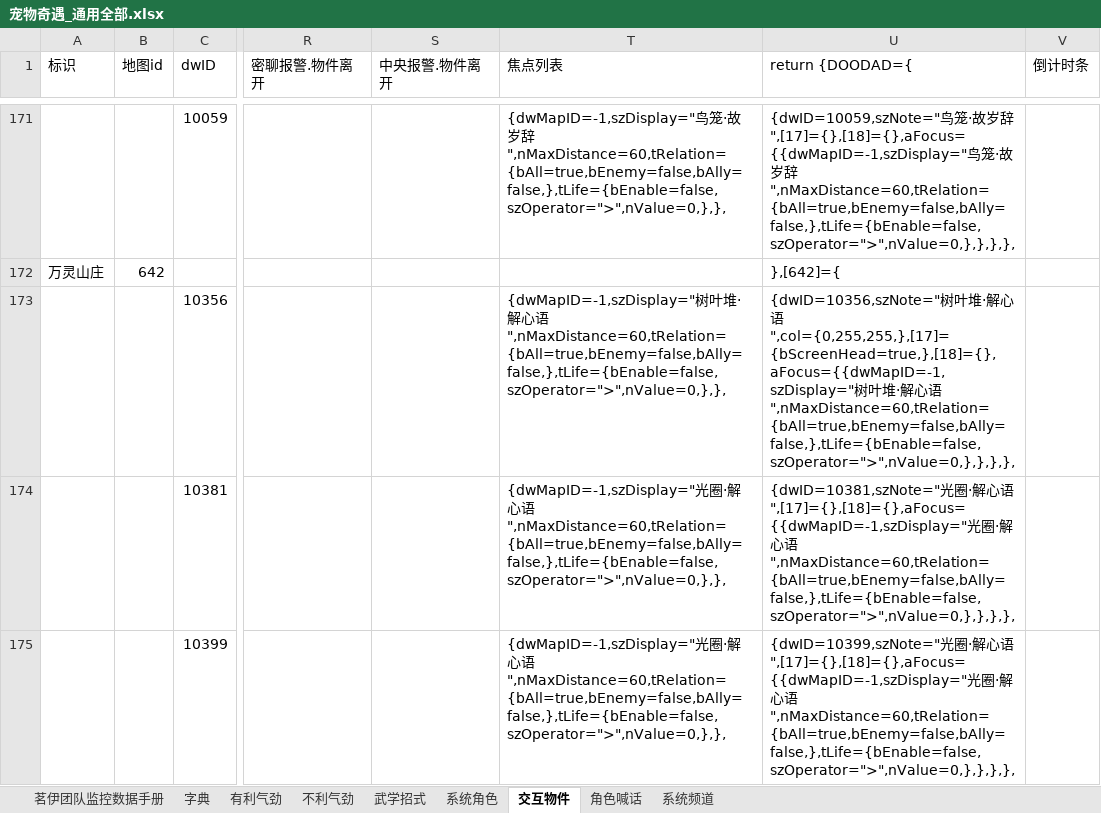
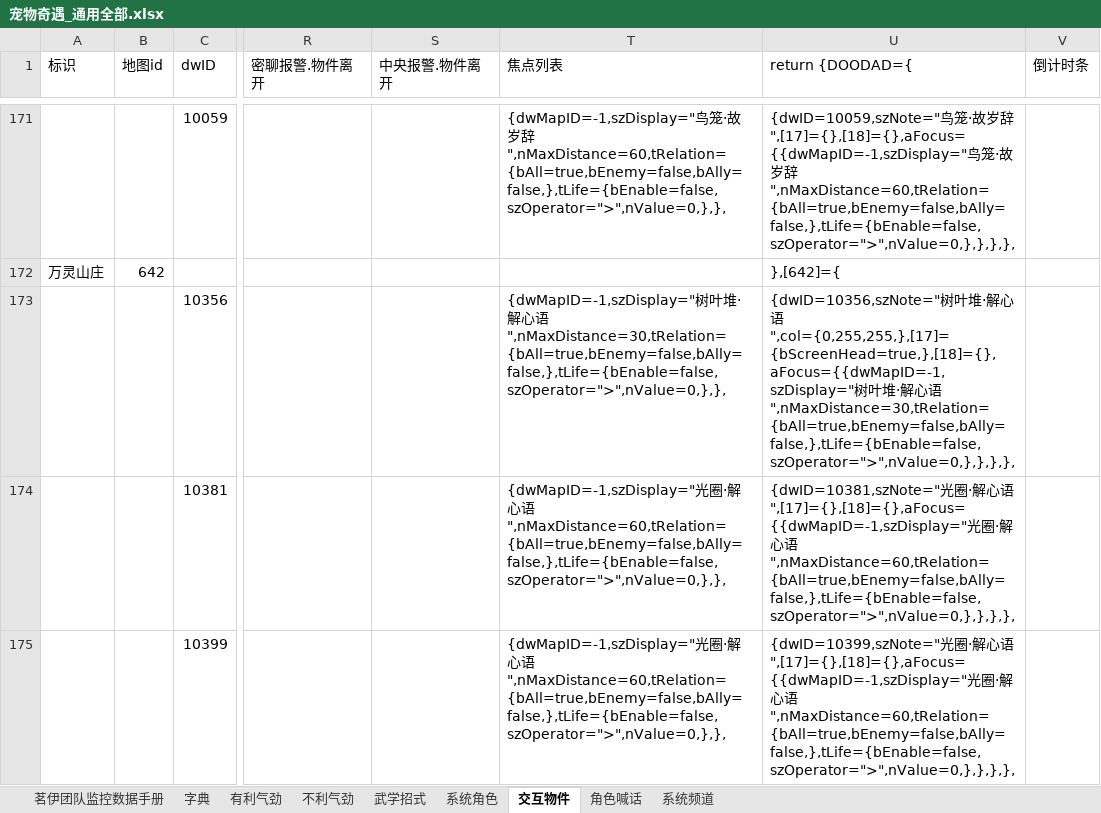
Before and after one commit to LyKoiya/LHDBM, an Excel workbook: 奇遇/宠物奇遇_通用全部.xlsx, sheet 交互物件, drawn as a sheet; only a part is shown, gaps mark what is left out; values as stored, in another font and other column widths than the file's, no borders; the diff names each change by its address in the sheet, - before the commit and + after, or states it on an @@ line.

```diff
--- a/奇遇/宠物奇遇_通用全部.xlsx (sheet 交互物件)
+++ b/奇遇/宠物奇遇_通用全部.xlsx (sheet 交互物件)
-T173 (焦点列表): …心语",nMaxDistance=60,tRelation={bAll=true,bEnemy=false,bAlly=false,},tLife={bEnable=false,szOperator=">",nValue=0,},},
+T173 (焦点列表): …心语",nMaxDistance=30,tRelation={bAll=true,bEnemy=false,bAlly=false,},tLife={bEnable=false,szOperator=">",nValue=0,},},
-U173 (return {DOODAD={): …心语",nMaxDistance=60,tRelation={bAll=true,bEnemy=false,bAlly=false,},tLife={bEnable=false,szOperator=">",nValue=0,},},},},
+U173 (return {DOODAD={): …心语",nMaxDistance=30,tRelation={bAll=true,bEnemy=false,bAlly=false,},tLife={bEnable=false,szOperator=">",nValue=0,},},},},
```
Also changed, not shown: sheet 系统角色, sheet 茗伊团队监控数据手册, formulas that keep their value, 2 other files.
